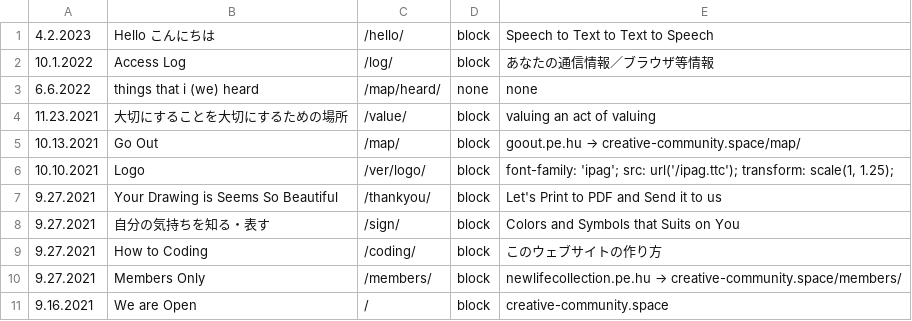
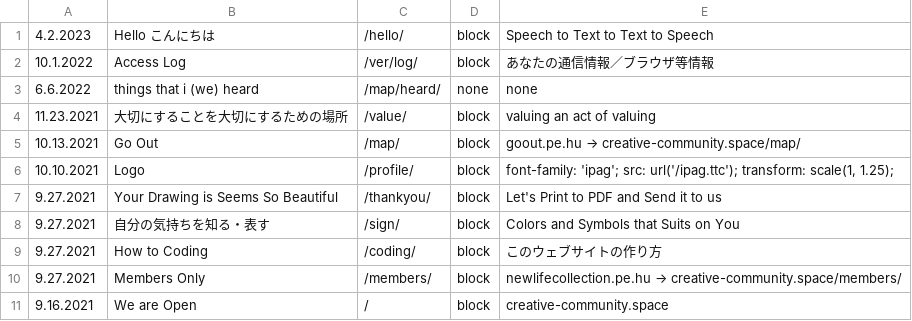
Before and after one commit to c-c-space/.github, a CSV file: ver/csv/index.csv, drawn as a sheet.

```diff
--- a/ver/csv/index.csv
+++ b/ver/csv/index.csv
@@ -1,3 +1,3 @@
 "4.2.2023","Hello こんにちは","/hello/","block","Speech to Text to Text to Speech"
-"10.1.2022","Access Log","/log/","block","あなたの通信情報／ブラウザ等情報"
+"10.1.2022","Access Log","/ver/log/","block","あなたの通信情報／ブラウザ等情報"
 "6.6.2022","things that i (we) heard","/map/heard/","none","none"
@@ -5,3 +5,3 @@
 "10.13.2021","Go Out","/map/","block","goout.pe.hu → creative-community.space/map/"
-"10.10.2021","Logo","/ver/logo/","block","font-family: 'ipag'; src: url('/ipag.ttc'); transform: scale(1, 1.25);"
+"10.10.2021","Logo","/profile/","block","font-family: 'ipag'; src: url('/ipag.ttc'); transform: scale(1, 1.25);"
 "9.27.2021","Your Drawing is Seems So Beautiful","/thankyou/","block","Let's Print to PDF and Send it to us"
```
Also changed, not shown: ver/csv/upgrade.csv.
